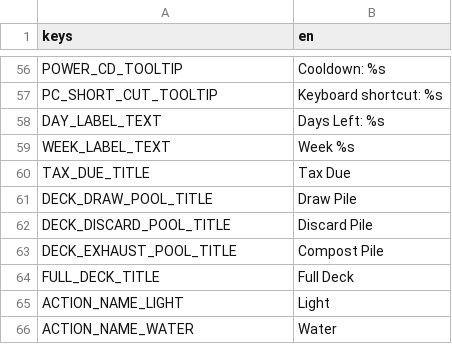
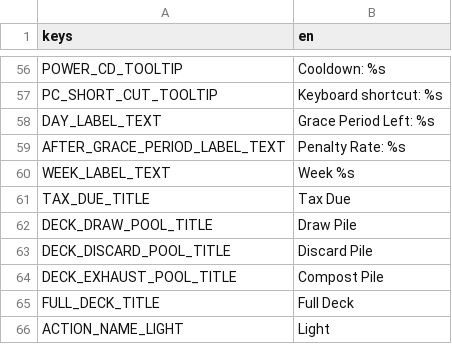
Before and after one commit to cyanglaz/garden, a CSV file: resources/localization/localization.csv, drawn as a sheet; only a part is shown, gaps mark what is left out; the shorter side is filled out with more unchanged rows.

```diff
--- a/resources/localization/localization.csv
+++ b/resources/localization/localization.csv
@@ -57,3 +57,4 @@ POWER_CD_TOOLTIP, "Cooldown: %s"
 PC_SHORT_CUT_TOOLTIP, "Keyboard shortcut: %s"
-DAY_LABEL_TEXT, "Days Left: %s"
+DAY_LABEL_TEXT, "Grace Period Left: %s"
+AFTER_GRACE_PERIOD_LABEL_TEXT, "Penalty Rate: %s"
 WEEK_LABEL_TEXT, "Week %s"
```
Also changed, not shown: 37 other files.
